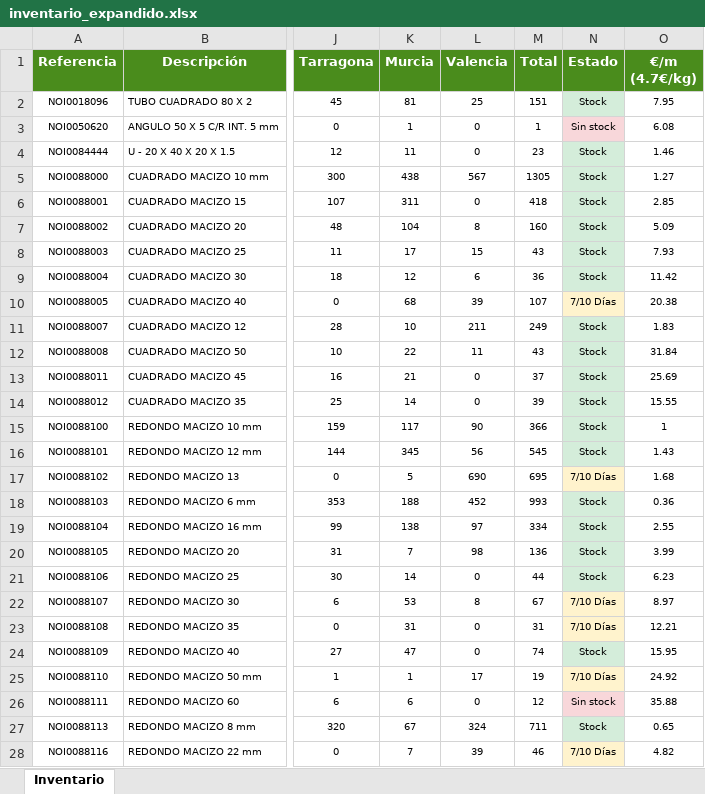
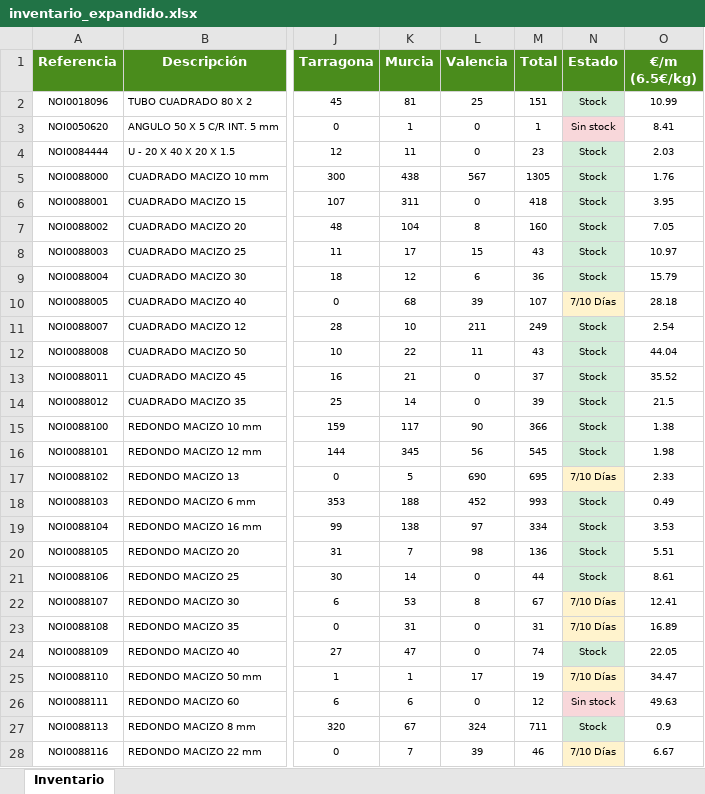
Before and after one commit to afcatalunya/normalizados, an Excel workbook: inventario_expandido.xlsx, sheet Inventario, drawn as a sheet; only a part is shown, gaps mark what is left out; values as stored, in another font and other column widths than the file's, no borders; the diff covers the shown part only; the diff names each change by its address in the sheet, - before the commit and + after, or states it on an @@ line.

```diff
--- a/inventario_expandido.xlsx (sheet Inventario)
+++ b/inventario_expandido.xlsx (sheet Inventario)
-O1: €/m (4.7€/kg)
+O1: €/m (6.5€/kg)
-O2 (€/m (6.5€/kg)): 7.95
+O2 (€/m (6.5€/kg)): 10.99
-O3 (€/m (6.5€/kg)): 6.08
+O3 (€/m (6.5€/kg)): 8.41
-O4 (€/m (6.5€/kg)): 1.46
+O4 (€/m (6.5€/kg)): 2.03
-O5 (€/m (6.5€/kg)): 1.27
+O5 (€/m (6.5€/kg)): 1.76
-O6 (€/m (6.5€/kg)): 2.85
+O6 (€/m (6.5€/kg)): 3.95
-O7 (€/m (6.5€/kg)): 5.09
+O7 (€/m (6.5€/kg)): 7.05
-O8 (€/m (6.5€/kg)): 7.93
+O8 (€/m (6.5€/kg)): 10.97
-O9 (€/m (6.5€/kg)): 11.42
+O9 (€/m (6.5€/kg)): 15.79
-O10 (€/m (6.5€/kg)): 20.38
+O10 (€/m (6.5€/kg)): 28.18
-O11 (€/m (6.5€/kg)): 1.83
+O11 (€/m (6.5€/kg)): 2.54
-O12 (€/m (6.5€/kg)): 31.84
+O12 (€/m (6.5€/kg)): 44.04
-O13 (€/m (6.5€/kg)): 25.69
+O13 (€/m (6.5€/kg)): 35.52
-O14 (€/m (6.5€/kg)): 15.55
+O14 (€/m (6.5€/kg)): 21.5
-O15 (€/m (6.5€/kg)): 1
+O15 (€/m (6.5€/kg)): 1.38
-O16 (€/m (6.5€/kg)): 1.43
+O16 (€/m (6.5€/kg)): 1.98
-O17 (€/m (6.5€/kg)): 1.68
+O17 (€/m (6.5€/kg)): 2.33
-O18 (€/m (6.5€/kg)): 0.36
+O18 (€/m (6.5€/kg)): 0.49
-O19 (€/m (6.5€/kg)): 2.55
+O19 (€/m (6.5€/kg)): 3.53
-O20 (€/m (6.5€/kg)): 3.99
+O20 (€/m (6.5€/kg)): 5.51
-O21 (€/m (6.5€/kg)): 6.23
+O21 (€/m (6.5€/kg)): 8.61
-O22 (€/m (6.5€/kg)): 8.97
+O22 (€/m (6.5€/kg)): 12.41
-O23 (€/m (6.5€/kg)): 12.21
+O23 (€/m (6.5€/kg)): 16.89
-O24 (€/m (6.5€/kg)): 15.95
+O24 (€/m (6.5€/kg)): 22.05
-O25 (€/m (6.5€/kg)): 24.92
+O25 (€/m (6.5€/kg)): 34.47
-O26 (€/m (6.5€/kg)): 35.88
+O26 (€/m (6.5€/kg)): 49.63
-O27 (€/m (6.5€/kg)): 0.65
+O27 (€/m (6.5€/kg)): 0.9
-O28 (€/m (6.5€/kg)): 4.82
+O28 (€/m (6.5€/kg)): 6.67
```
Also changed, not shown: 458 edited cells elsewhere in this sheet, 3 other files.
